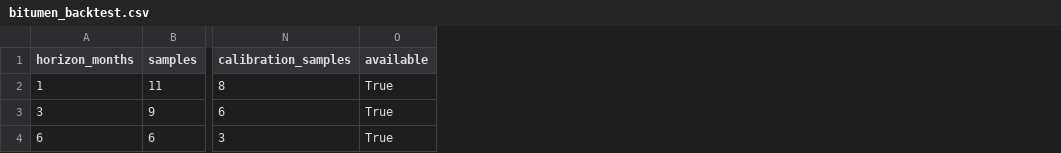
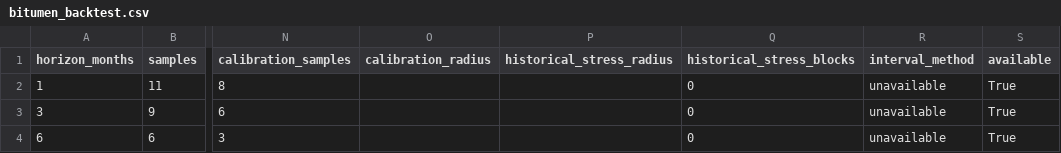
Before and after one commit to KHALIDKARROUM/prices_monitor, a CSV file: reports/data_workflow/bitumen_backtest.csv, drawn as a sheet; only a part is shown, gaps mark what is left out; the diff names each change by its address in the sheet, - before the commit and + after, or states it on an @@ line.

```diff
--- a/reports/data_workflow/bitumen_backtest.csv
+++ b/reports/data_workflow/bitumen_backtest.csv
+column O (calibration_radius), empty
+column P (historical_stress_radius), empty
+column Q (historical_stress_blocks), rows 2-4: all 0
+column R (interval_method), rows 2-4: all unavailable
```
Also changed, not shown: reports/data_workflow/bitumen_model_comparison.csv, reports/data_workflow/holdout_metrics.csv, 37 other files.
